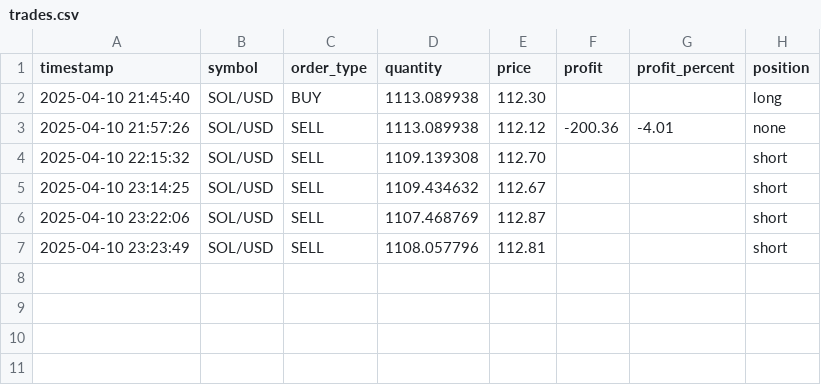
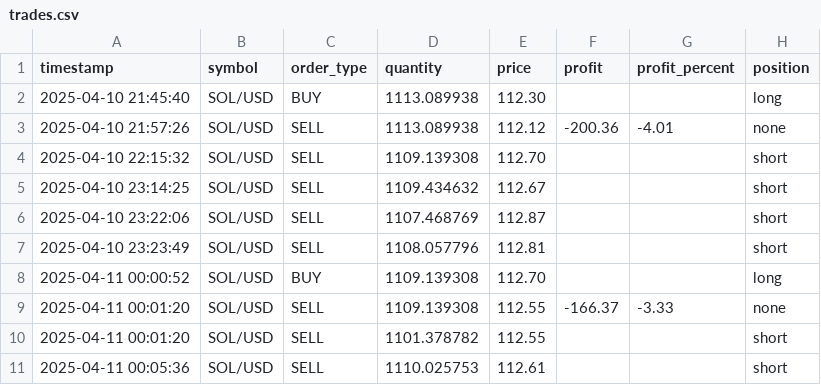
Before and after one commit to LiftOffr/LiftOffr-Bot, a CSV file: trades.csv, drawn as a sheet; the diff names each change by its address in the sheet, - before the commit and + after, or states it on an @@ line.

```diff
--- a/trades.csv
+++ b/trades.csv
+row 8: 2025-04-11 00:00:52 | SOL/USD | BUY | 1109.139308 | 112.70 |  |  | long
+row 9: 2025-04-11 00:01:20 | SOL/USD | SELL | 1109.139308 | 112.55 | -166.37 | -3.33 | none
+row 10: 2025-04-11 00:01:20 | SOL/USD | SELL | 1101.378782 | 112.55 |  |  | short
+row 11: 2025-04-11 00:05:36 | SOL/USD | SELL | 1110.025753 | 112.61 |  |  | short
```
Also changed, not shown: 6 other files.
